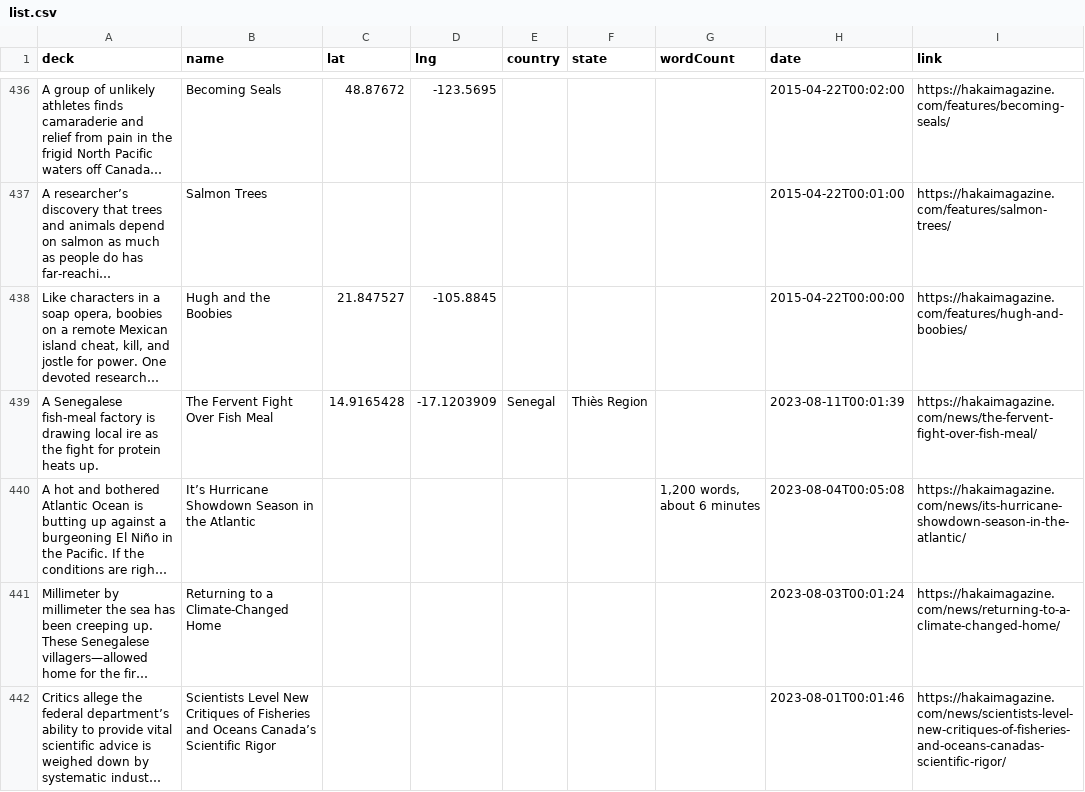
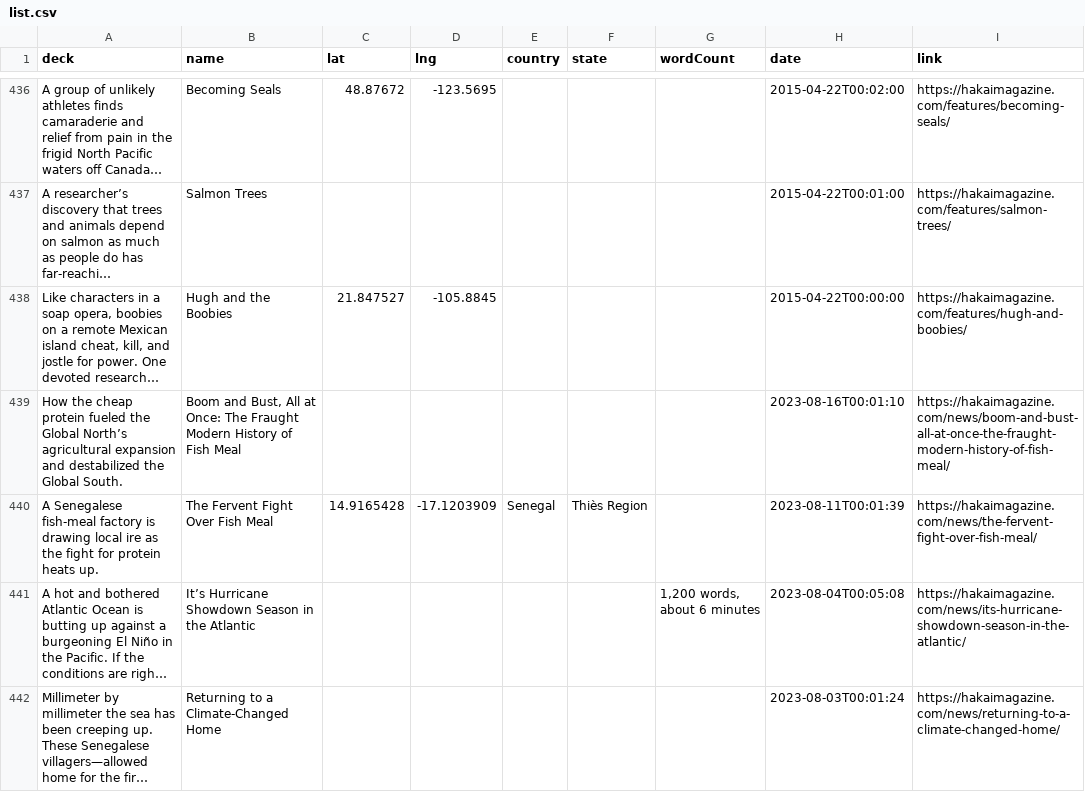
Before and after one commit to HakaiInstitute/magazine-visualizations, a CSV file: list.csv, drawn as a sheet; only a part is shown, gaps mark what is left out; the shorter side is filled out with more unchanged rows; long unchanged cells end in …; the diff names each change by its address in the sheet, - before the commit and + after, or states it on an @@ line.

```diff
--- a/list.csv
+++ b/list.csv
+row 439: How the cheap protein fueled the Global North’s agricultural expansion and destabilized the Global South. | Boom and Bust, All at Once: The Fraught Modern History of Fish Meal |  |  |  |  |  | 2023-08-16T00:01:10 | https://hakaimagazine.com/news/boom-and-bust-all-at-once-the-fraught-modern-history-of-fish-meal/
```
